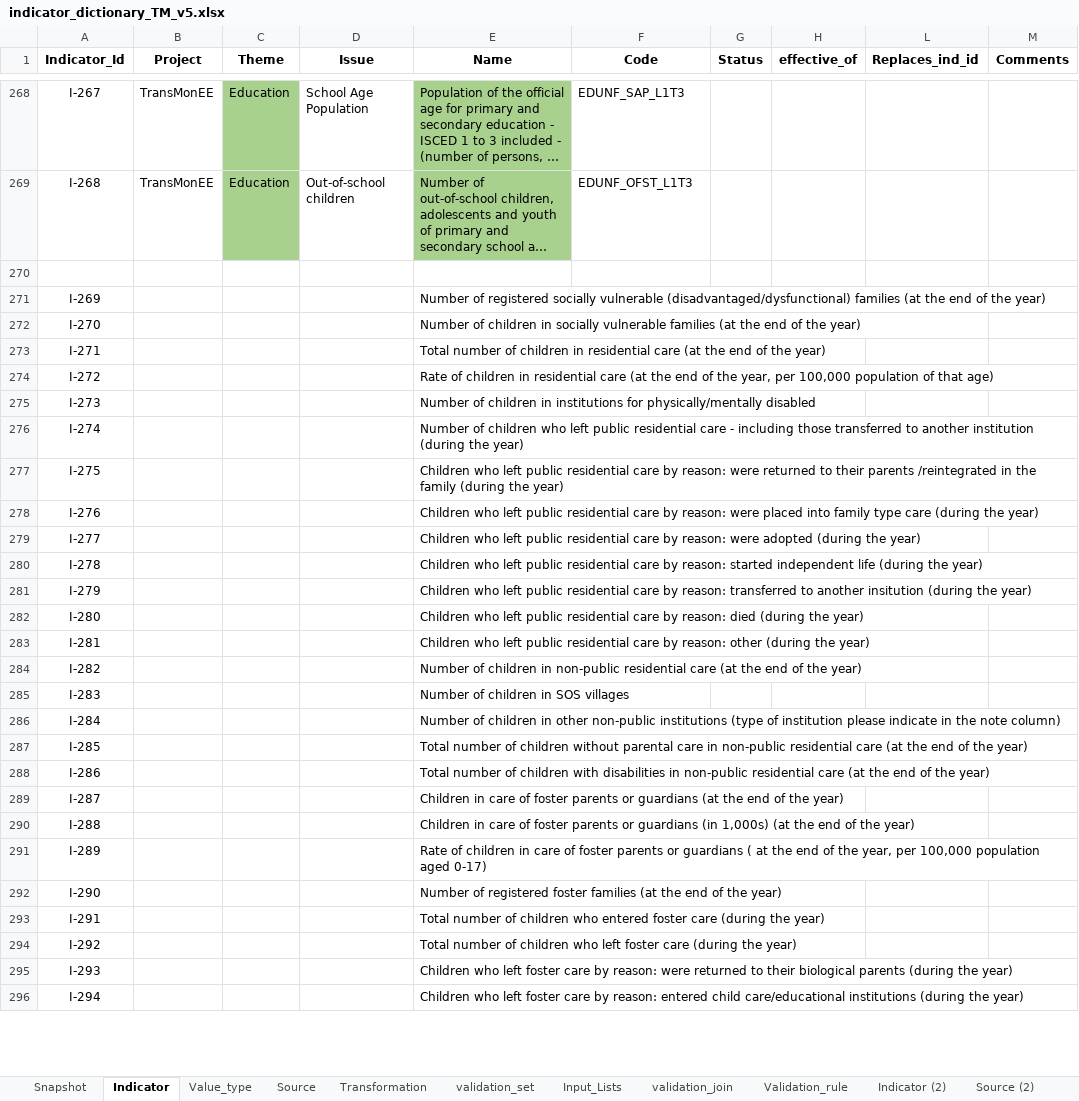
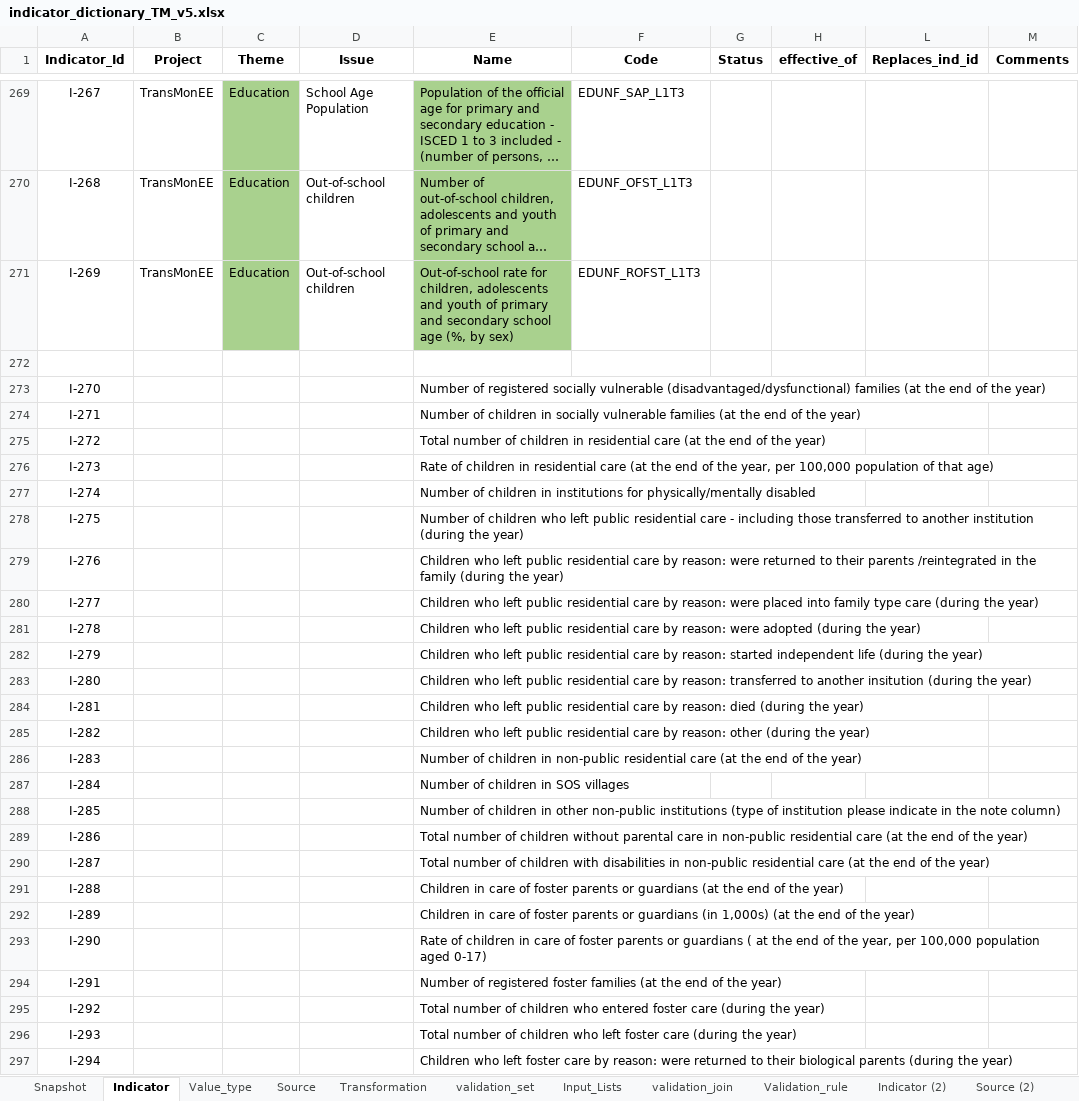
Before and after one commit to UNICEFECAR/data-etl, an Excel workbook: tmee/data_in/data_dictionary/indicator_dictionary_TM_v5.xlsx, sheet Indicator, drawn as a sheet; only a part is shown, gaps mark what is left out; long unchanged cells end in …; values as stored, in another font and other column widths than the file's, no borders; removed rows and columns are numbered as before the commit, all else as after; the diff covers the shown part only; the diff names each change by its address in the sheet, - before the commit and + after, or states it on an @@ line.

Commit message:
added ROFST L1T3 for edu plus working on UNPD, more to comme

```diff
--- a/tmee/data_in/data_dictionary/indicator_dictionary_TM_v5.xlsx (sheet Indicator)
+++ b/tmee/data_in/data_dictionary/indicator_dictionary_TM_v5.xlsx (sheet Indicator)
+row 271: I-269 | TransMonEE | Education | Out-of-school children | Out-of-school rate for children, adolescents and youth of primary and secondary school age (%, by sex) | EDUNF_ROFST_L1T3
-row 271: I-269 |  |  |  | Number of registered socially vulnerable (disadvantaged/dysfunctional) families (at the end of the year)
-E273 (Name): Number of children in socially vulnerable families (at…
+E273 (Name): Number of registered socially vulnerable (disadvantaged/dysfunctional) families (at…
-E274 (Name): Total number of children in residential care (at the…
+E274 (Name): Number of children in socially vulnerable families (at the…
-E275 (Name): Rate of children in residential care (at the end of the year, per 100,000 population of that age)
+E275 (Name): Total number of children in residential care (at the end of the year)
-E276 (Name): Number of children in institutions for physically/mentally disabled
+E276 (Name): Rate of children in residential care (at the end of the year, per 100,000 population of that age)
-E277 (Name): …of children who left public residential care - including those transferred to another institution (during the year)
+E277 (Name): …of children in institutions for physically/mentally disabled
-E278 (Name): Children who left public residential care by reason: were returned to their parents /reintegrated in the family (during the…
+E278 (Name): Number of children who left public residential care - including those transferred to another institution (during the…
-E279 (Name): …reason: were placed into family type care (during the…
+E279 (Name): …reason: were returned to their parents /reintegrated in the family (during the…
-E280 (Name): …reason: were adopted (during the…
+E280 (Name): …reason: were placed into family type care (during the…
-E281 (Name): …by reason: started independent life (during the…
+E281 (Name): …by reason: were adopted (during the…
-E282 (Name): …by reason: transferred to another insitution (during the…
+E282 (Name): …by reason: started independent life (during the…
-E283 (Name): …by reason: died (during the…
+E283 (Name): …by reason: transferred to another insitution (during the…
-E284 (Name): …by reason: other (during the…
+E284 (Name): …by reason: died (during the…
-E285 (Name): Number of children in non-public residential care (at the end of the year)
+E285 (Name): Children who left public residential care by reason: other (during the year)
-E286 (Name): …children in SOS villages
+E286 (Name): …children in non-public residential care (at the end of the year)
-E287 (Name): …children in other non-public institutions (type of institution please indicate in the note column)
+E287 (Name): …children in SOS villages
-E288 (Name): Total number of children without parental care in non-public residential care (at the end of the year)
+E288 (Name): Number of children in other non-public institutions (type of institution please indicate in the note column)
-E289 (Name): …of children with disabilities in non-public…
+E289 (Name): …of children without parental care in non-public…
-E290 (Name): Children in care of foster parents or guardians (at the…
+E290 (Name): Total number of children with disabilities in non-public residential care (at the…
-E291 (Name): …or guardians (in 1,000s) (at the…
+E291 (Name): …or guardians (at the…
-E292 (Name): Rate of children in care of foster parents or guardians ( at the end of the year, per 100,000 population aged 0-17)
+E292 (Name): Children in care of foster parents or guardians (in 1,000s) (at the end of the year)
-E293 (Name): Number of registered foster families (at the end of the year)
+E293 (Name): Rate of children in care of foster parents or guardians ( at the end of the year, per 100,000 population aged 0-17)
-E294 (Name): Total number of children who entered foster care (during the year)
+E294 (Name): Number of registered foster families (at the end of the year)
-E295 (Name): …children who left foster care…
+E295 (Name): …children who entered foster care…
-E296 (Name): Children who left foster care by reason: were returned to their biological parents (during the…
+E296 (Name): Total number of children who left foster care (during the…
-E297 (Name): …by reason: entered child care/educational institutions (during the…
+E297 (Name): …by reason: were returned to their biological parents (during the…
```
Also changed, not shown: 2 added rows, 363 edited cells and cell formats elsewhere in this sheet, sheet Source, sheet Snapshot.
